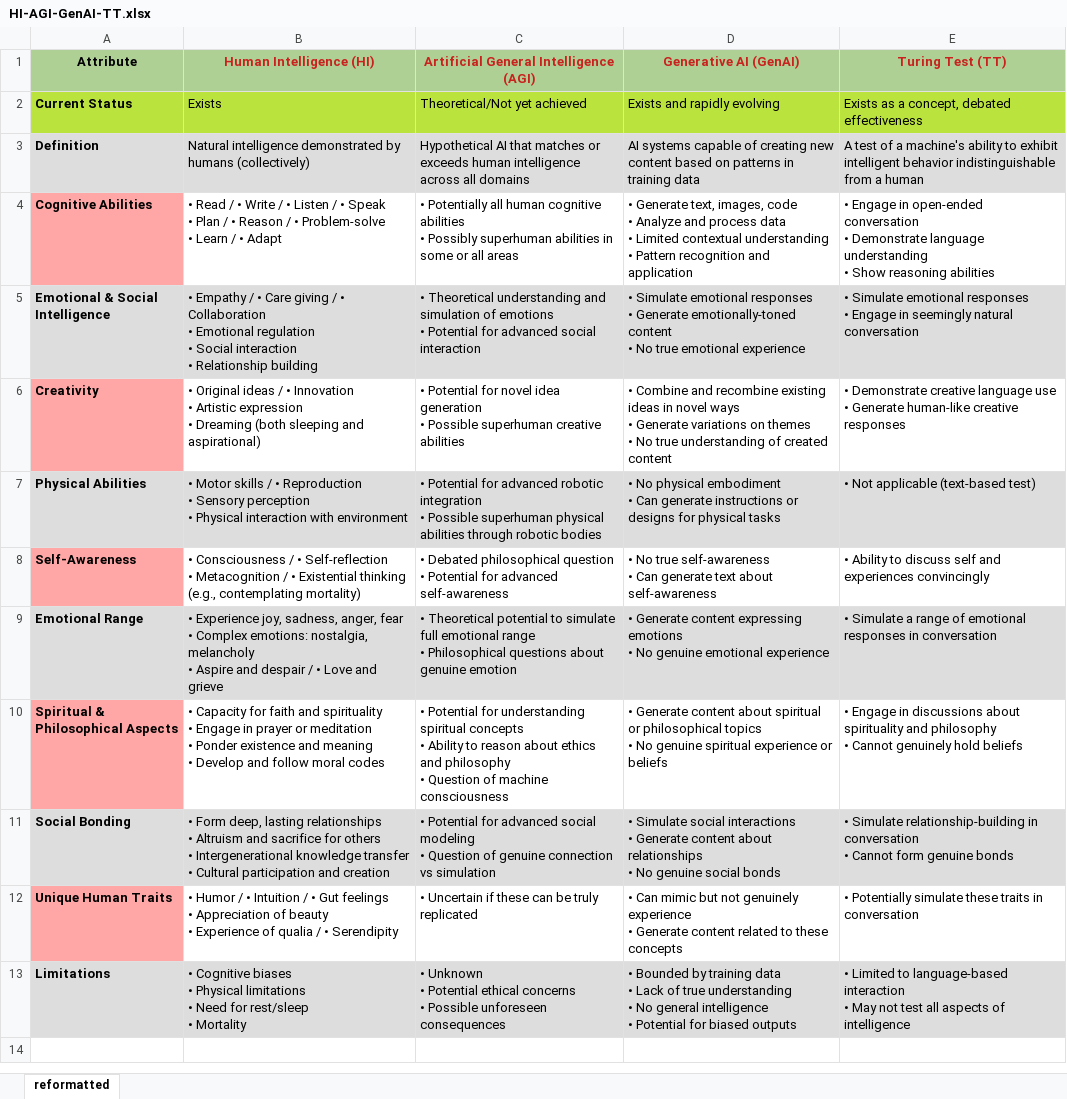
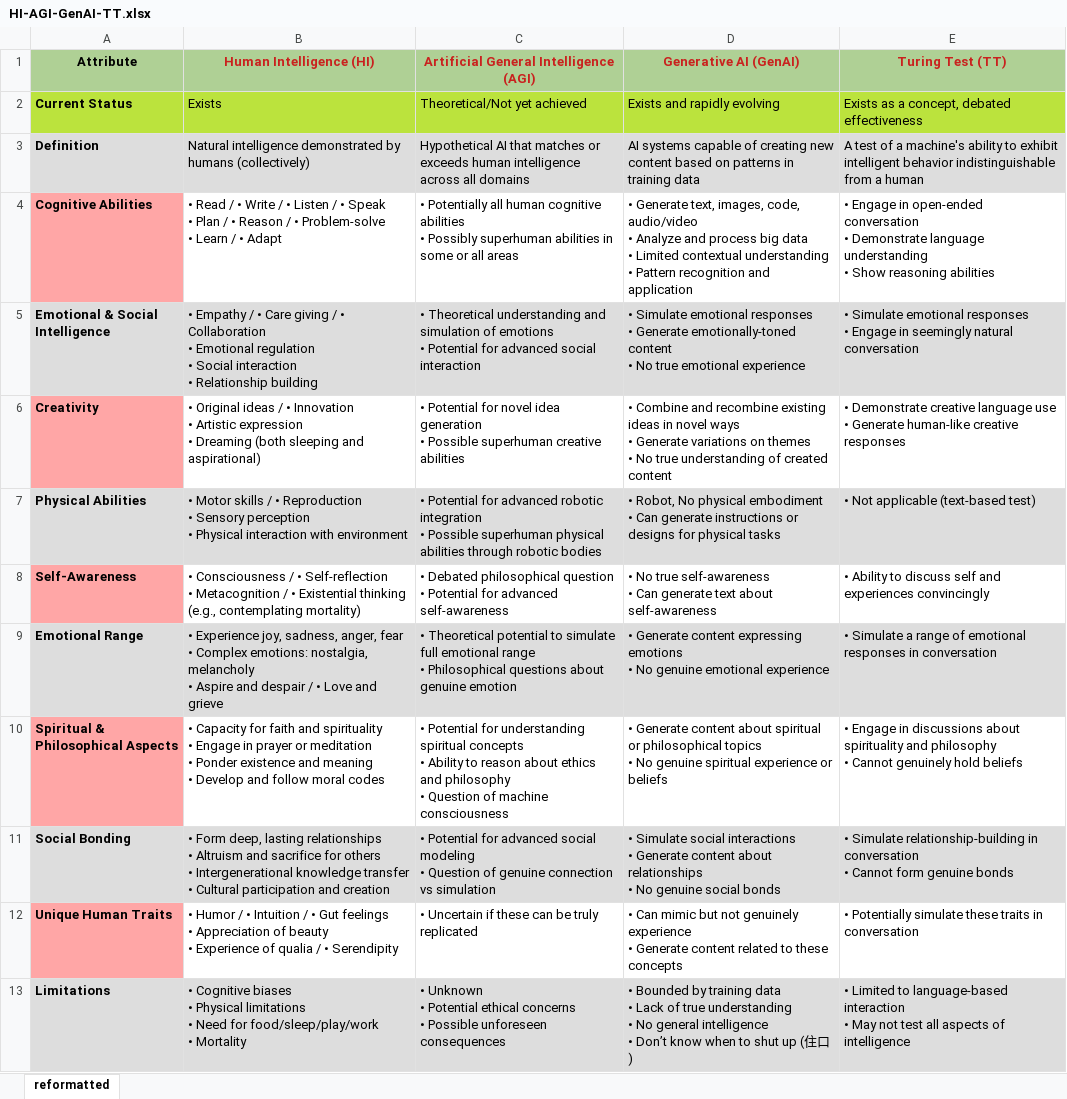
Before and after one commit to wgong/py4kids, an Excel workbook: lesson-20-edu/blogs/GenAI/EOA-seminar/docs/HI-AGI-GenAI-TT.xlsx, sheet reformatted, drawn as a sheet; values as stored, in another font and other column widths than the file's, no borders; ↵ is a line break in a cell; the diff names each change by its address in the sheet, - before the commit and + after, or states it on an @@ line.

```diff
--- a/lesson-20-edu/blogs/GenAI/EOA-seminar/docs/HI-AGI-GenAI-TT.xlsx (sheet reformatted)
+++ b/lesson-20-edu/blogs/GenAI/EOA-seminar/docs/HI-AGI-GenAI-TT.xlsx (sheet reformatted)
-D4 (Generative AI (GenAI)): …text, images, code ↵ • Analyze and process data ↵ •…
+D4 (Generative AI (GenAI)): …text, images, code, audio/video ↵ • Analyze and process big data ↵ •…
-D7 (Generative AI (GenAI)): • No physical…
+D7 (Generative AI (GenAI)): • Robot, No physical…
-B13 (Human Intelligence (HI)): …Need for rest/sleep ↵ • Mortality
+B13 (Human Intelligence (HI)): …Need for food/sleep/play/work ↵ • Mortality
-D13 (Generative AI (GenAI)): …intelligence ↵ • Potential for biased outputs
+D13 (Generative AI (GenAI)): …intelligence ↵ • Don’t know when to shut up (住口)
```
Also changed, not shown: 3 other files.
